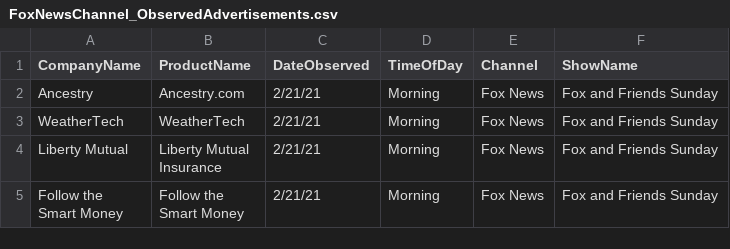
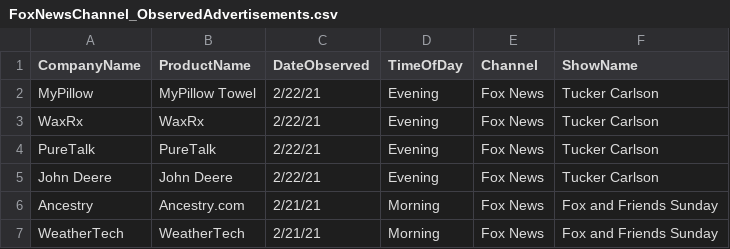
Before and after one commit to whoadvertiseson/whoadvertiseson, a CSV file: FoxNews/FoxNewsChannel_ObservedAdvertisements.csv, drawn as a sheet; only a part is shown; the shorter side is filled out with more unchanged rows.

```diff
--- a/FoxNews/FoxNewsChannel_ObservedAdvertisements.csv
+++ b/FoxNews/FoxNewsChannel_ObservedAdvertisements.csv
@@ -1,2 +1,6 @@
 CompanyName,ProductName,DateObserved,TimeOfDay,Channel,ShowName
+MyPillow,MyPillow Towel,2/22/21,Evening,Fox News,Tucker Carlson
+WaxRx,WaxRx,2/22/21,Evening,Fox News,Tucker Carlson
+PureTalk,PureTalk,2/22/21,Evening,Fox News,Tucker Carlson
+John Deere,John Deere,2/22/21,Evening,Fox News,Tucker Carlson
 Ancestry,Ancestry.com,2/21/21,Morning,Fox News,Fox and Friends Sunday
```
Also changed, not shown: FoxNews/FoxNewsChannel_RecentTopAdvertisers.csv, 1 other file.
